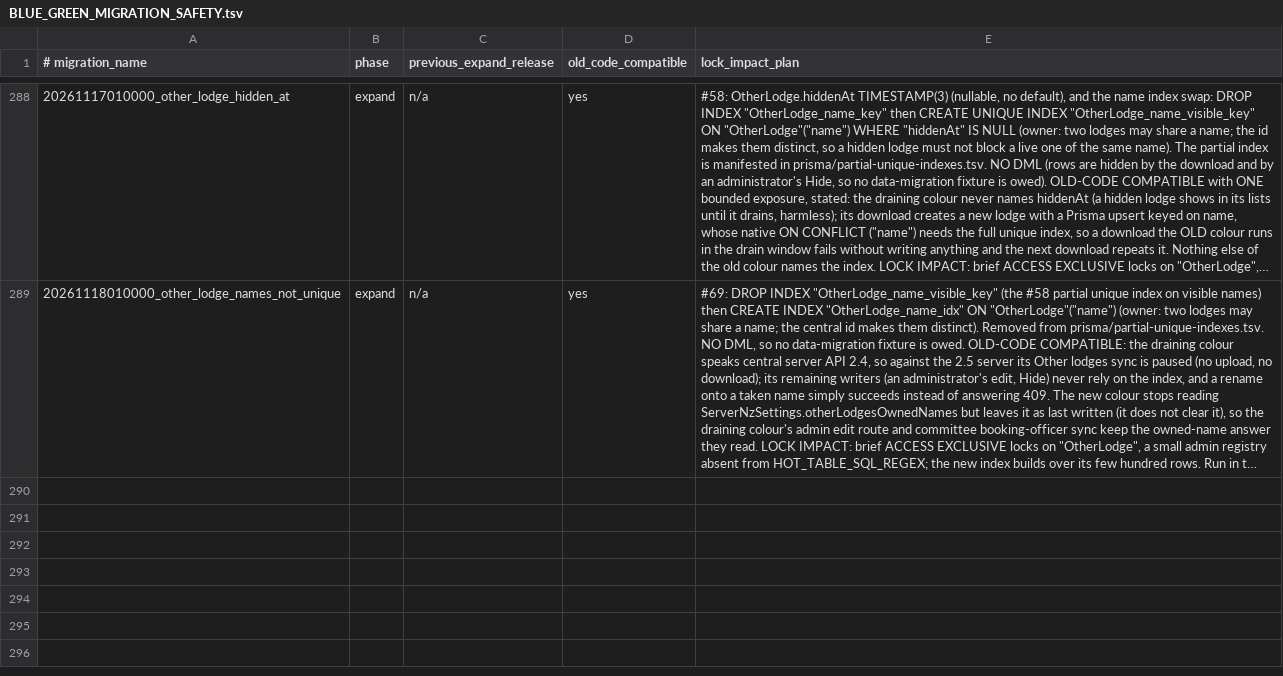
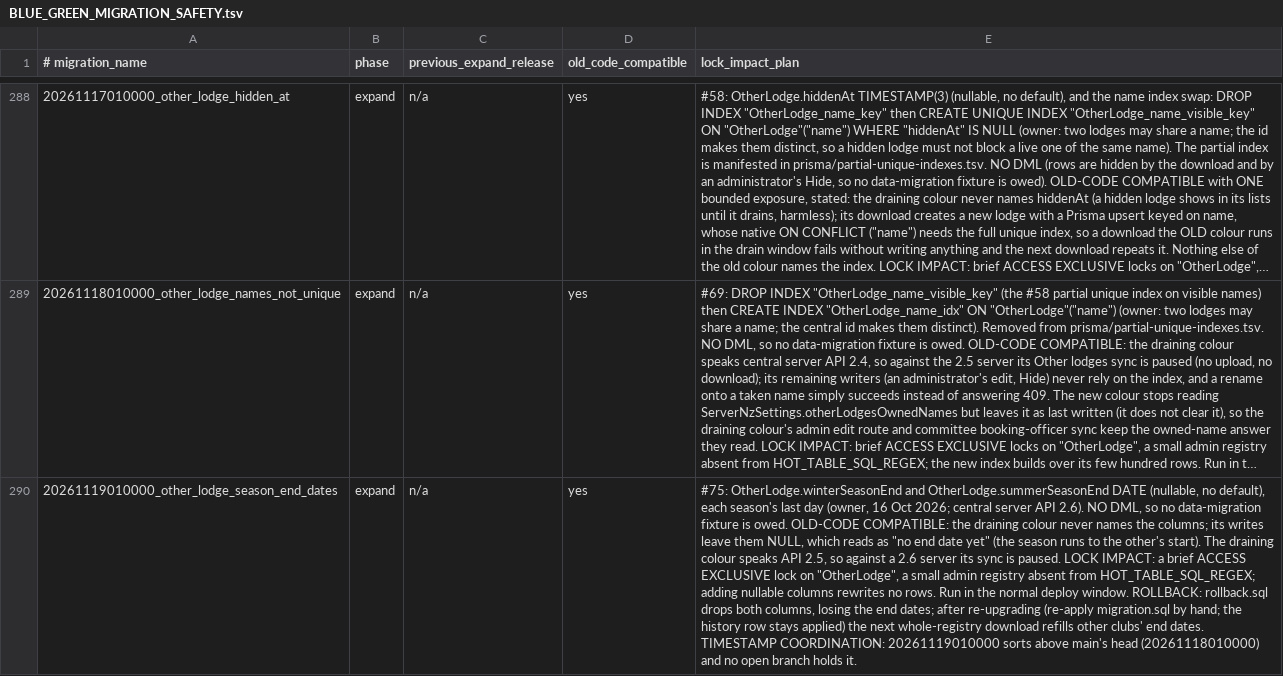
Before and after one commit to hitchcocknz/AlpineClubBookingsNZ, a TSV file: docs/BLUE_GREEN_MIGRATION_SAFETY.tsv, drawn as a sheet; only a part is shown, gaps mark what is left out; long unchanged cells end in …; the diff names each change by its address in the sheet, - before the commit and + after, or states it on an @@ line.

```diff
--- a/docs/BLUE_GREEN_MIGRATION_SAFETY.tsv
+++ b/docs/BLUE_GREEN_MIGRATION_SAFETY.tsv
+row 290: 20261119010000_other_lodge_season_end_dates | expand | n/a | yes | #75: OtherLodge.winterSeasonEnd and OtherLodge.summerSeasonEnd DATE (nullable, no default), each season's last day (owner, 16 Oct 2026; central server API 2.6). NO DML, so no data-migration fixture is owed. OLD-CODE COMPATIBLE: the draining colour never names the columns; its writes leave them NULL, which reads as "no end date yet" (the season runs to the other's start). The draining colour speaks API 2.5, so against a 2.6 server its sync is paused. LOCK IMPACT: a brief ACCESS EXCLUSIVE lock on "OtherLodge", a small admin registry absent from HOT_TABLE_SQL_REGEX; adding nullable columns rewrites no rows. Run in the normal deploy window. ROLLBACK: rollback.sql drops both columns, losing the end dates; after re-upgrading (re-apply migration.sql by hand; the history row stays applied) the next whole-registry download refills other clubs' end dates. TIMESTAMP COORDINATION: 20261119010000 sorts above main's head (20261118010000) and no open branch holds it.
```
Also changed, not shown: 21 other files.
